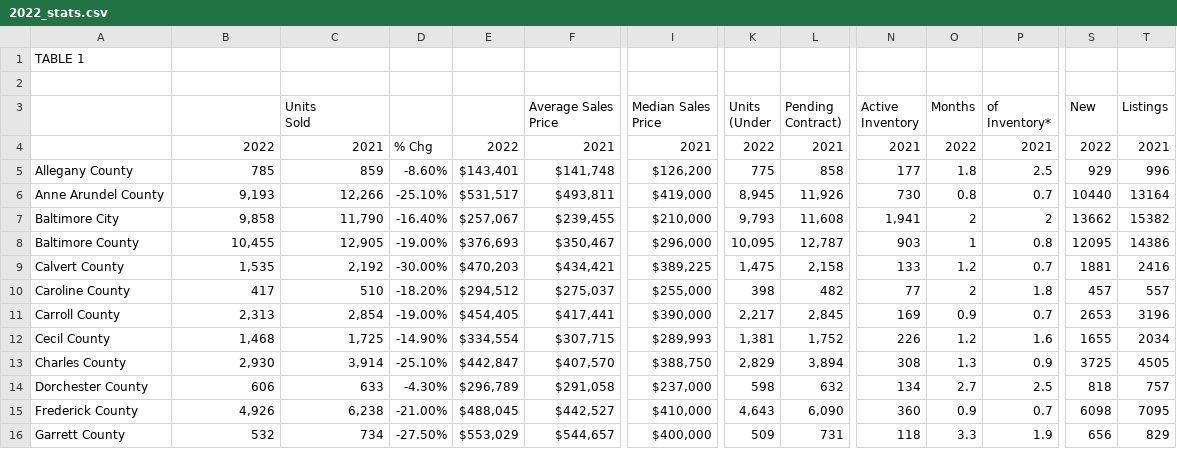
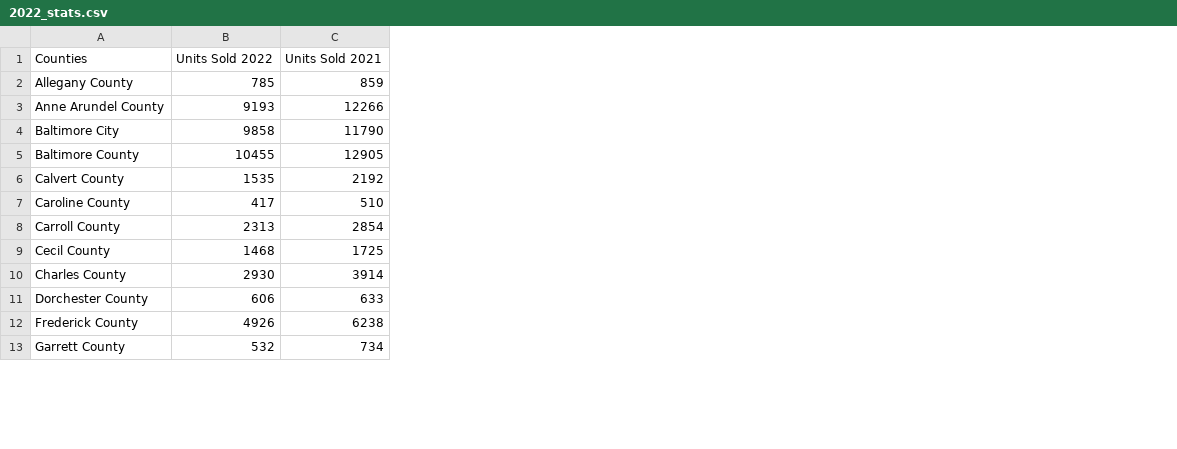
Before and after one commit to bkeffer3098/Project-4, a CSV file: Resources/2022_stats.csv, drawn as a sheet; only a part is shown, gaps mark what is left out; removed rows and columns are numbered as before the commit, all else as after; rows hold the shown columns only; ↵ is a line break in a cell; the diff covers the shown part only; the diff names each change by its address in the sheet, - before the commit and + after, or states it on an @@ line.

```diff
--- a/Resources/2022_stats.csv
+++ b/Resources/2022_stats.csv
-column D, rows 5-16: -8.60% | -25.10% | -16.40% | -19.00% | -30.00% | -18.20% | -19.00% | -14.90% | -25.10% | -4.30% | -21.00% | -27.50%
-column E, rows 5-16: $143,401 | $531,517 | $257,067 | $376,693 | $470,203 | $294,512 | $454,405 | $334,554 | $442,847 | $296,789 | $488,045 | $553,029
-column F, rows 5-16: $141,748 | $493,811 | $239,455 | $350,467 | $434,421 | $275,037 | $417,441 | $307,715 | $407,570 | $291,058 | $442,527 | $544,657
-column I, rows 5-16: $126,200 | $419,000 | $210,000 | $296,000 | $389,225 | $255,000 | $390,000 | $289,993 | $388,750 | $237,000 | $410,000 | $400,000
-column K, rows 5-16: 775 | 8,945 | 9,793 | 10,095 | 1,475 | 398 | 2,217 | 1,381 | 2,829 | 598 | 4,643 | 509
-column L, rows 5-16: 858 | 11,926 | 11,608 | 12,787 | 2,158 | 482 | 2,845 | 1,752 | 3,894 | 632 | 6,090 | 731
-column N, rows 5-16: 177 | 730 | 1,941 | 903 | 133 | 77 | 169 | 226 | 308 | 134 | 360 | 118
-column O, rows 5-16: 1.8 | 0.8 | 2 | 1 | 1.2 | 2 | 0.9 | 1.2 | 1.3 | 2.7 | 0.9 | 3.3
-column P, rows 5-16: 2.5 | 0.7 | 2 | 0.8 | 0.7 | 1.8 | 0.7 | 1.6 | 0.9 | 2.5 | 0.7 | 1.9
-column S, rows 5-16: 929 | 10440 | 13662 | 12095 | 1881 | 457 | 2653 | 1655 | 3725 | 818 | 6098 | 656
-column T, rows 5-16: 996 | 13164 | 15382 | 14386 | 2416 | 557 | 3196 | 2034 | 4505 | 757 | 7095 | 829
-row 1: TABLE 1
-row 1: (empty)
+row 1: Counties | Units Sold 2022 | Units Sold 2021
-row 3:  |  | Units ↵ Sold |  |  | Average Sales ↵ Price | Median Sales ↵ Price | Units ↵ (Under | Pending ↵ Contract) | Active ↵ Inventory | Months | of ↵ Inventory* | New | Listings
-row 4:  | 2022 | 2021 | % Chg | 2022 | 2021 | 2021 | 2022 | 2021 | 2021 | 2022 | 2021 | 2022 | 2021
-B3 (Units Sold 2022): 9,193
+B3 (Units Sold 2022): 9193
-C3 (Units Sold 2021): 12,266
+C3 (Units Sold 2021): 12266
-B4 (Units Sold 2022): 9,858
+B4 (Units Sold 2022): 9858
-C4 (Units Sold 2021): 11,790
+C4 (Units Sold 2021): 11790
-B5 (Units Sold 2022): 10,455
+B5 (Units Sold 2022): 10455
-C5 (Units Sold 2021): 12,905
+C5 (Units Sold 2021): 12905
-B6 (Units Sold 2022): 1,535
+B6 (Units Sold 2022): 1535
-C6 (Units Sold 2021): 2,192
+C6 (Units Sold 2021): 2192
-B8 (Units Sold 2022): 2,313
+B8 (Units Sold 2022): 2313
-C8 (Units Sold 2021): 2,854
+C8 (Units Sold 2021): 2854
-B9 (Units Sold 2022): 1,468
+B9 (Units Sold 2022): 1468
-C9 (Units Sold 2021): 1,725
+C9 (Units Sold 2021): 1725
-B10 (Units Sold 2022): 2,930
+B10 (Units Sold 2022): 2930
-C10 (Units Sold 2021): 3,914
+C10 (Units Sold 2021): 3914
-B12 (Units Sold 2022): 4,926
+B12 (Units Sold 2022): 4926
-C12 (Units Sold 2021): 6,238
+C12 (Units Sold 2021): 6238
```
Also changed, not shown: 1 removed row, 7 added columns, 4 removed columns and 17 edited cells elsewhere in this file, Resources/2020_stats.csv.
